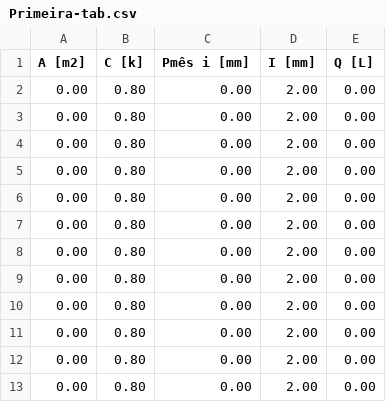
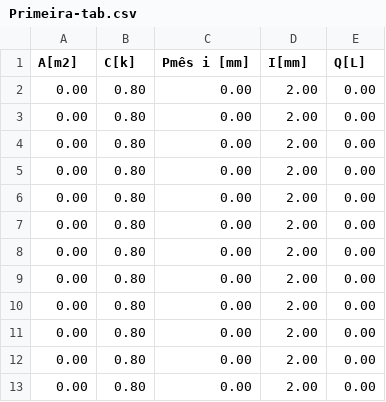
Before and after one commit to LucasManoelSilva/CalculoDeCisternas, a CSV file: Primeira-tab.csv, drawn as a sheet.

Commit message:
Update Primeira-tab.csv

```diff
--- a/Primeira-tab.csv
+++ b/Primeira-tab.csv
@@ -1,2 +1,2 @@
-"A                 [m2]","C                          [k]","Pmês i [mm]","I        [mm]","Q                [L]"
+"A[m2]","C[k]","Pmês i [mm]","I[mm]","Q[L]"
 "0.00","0.80","0.00","2.00","0.00"
```
